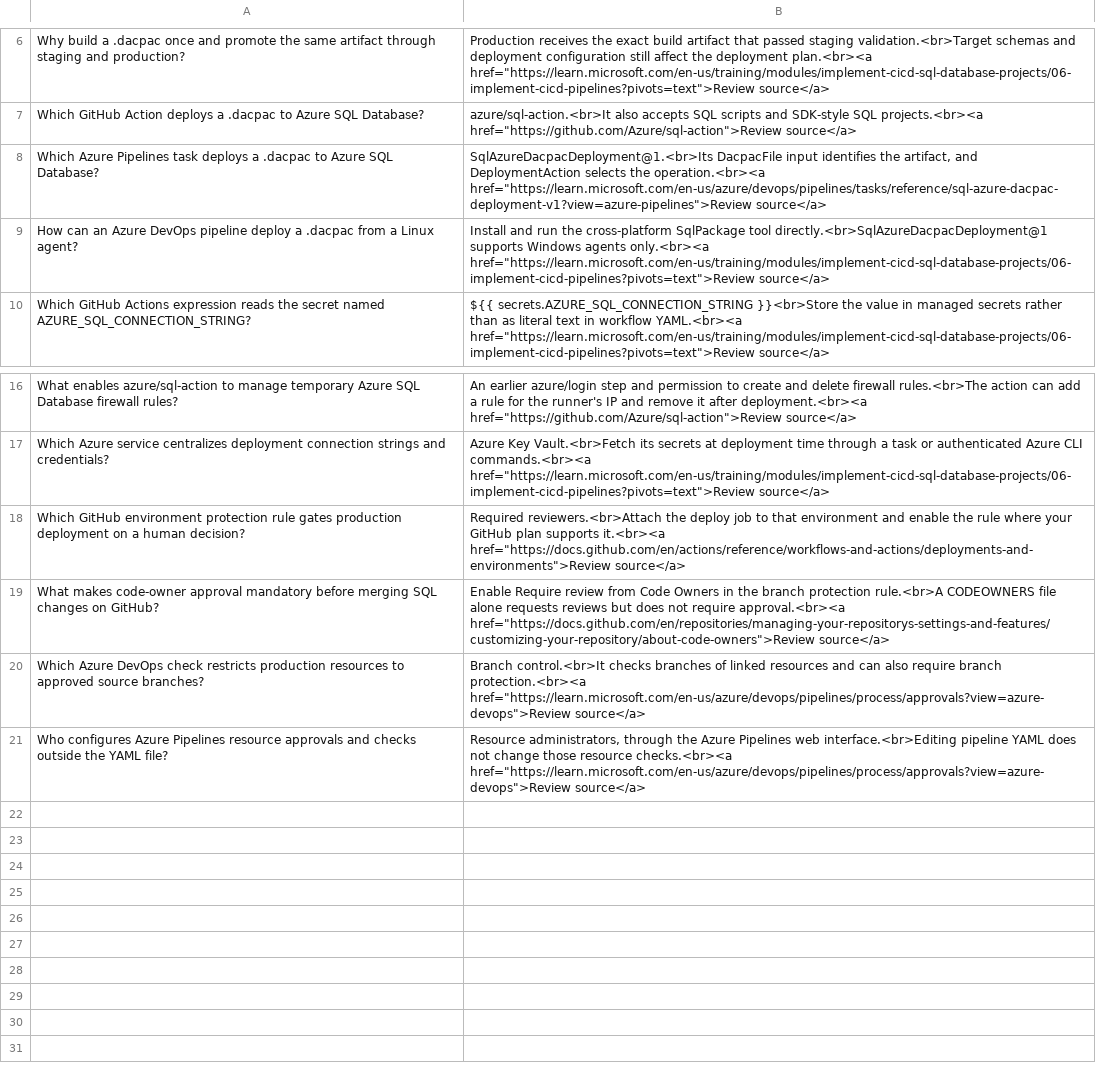
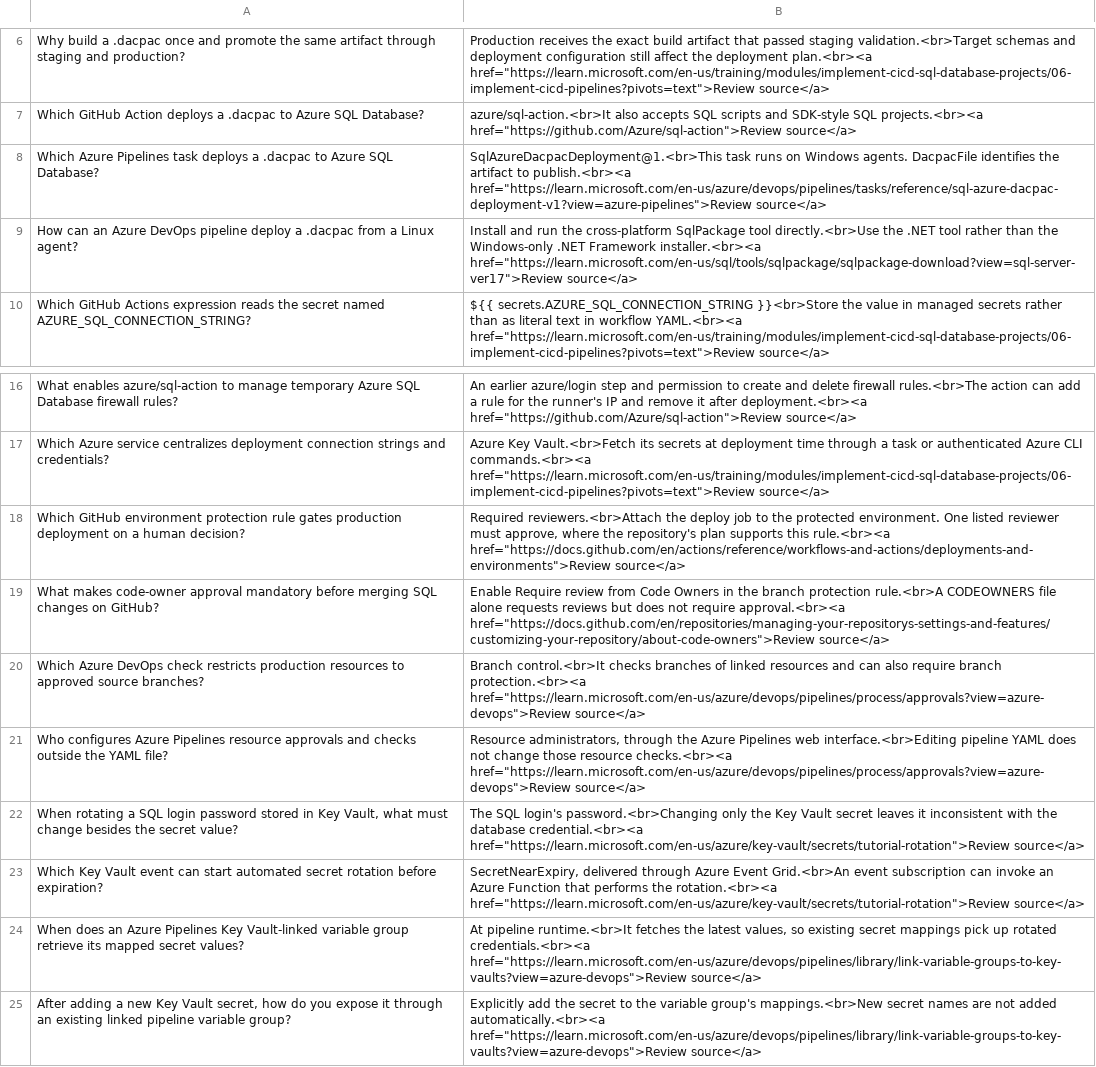
Before and after one commit to timstoner/study-cards, a CSV file: dp800/Secure, optimize, and deploy database solutions/Implement CICD by using SQL database projects/implement_cicd_pipelines.csv, drawn as a sheet; only a part is shown, gaps mark what is left out.

```diff
--- a/dp800/Secure, optimize, and deploy database solutions/Implement CICD by using SQL database projects/implement_cicd_pipelines.csv
+++ b/dp800/Secure, optimize, and deploy database solutions/Implement CICD by using SQL database projects/implement_cicd_pipelines.csv
@@ -7,4 +7,4 @@
 "Which GitHub Action deploys a .dacpac to Azure SQL Database?","azure/sql-action.<br>It also accepts SQL scripts and SDK-style SQL projects.<br><a href=""https://github.com/Azure/sql-action"">Review source</a>"
-"Which Azure Pipelines task deploys a .dacpac to Azure SQL Database?","SqlAzureDacpacDeployment@1.<br>Its DacpacFile input identifies the artifact, and DeploymentAction selects the operation.<br><a href=""https://learn.microsoft.com/en-us/azure/devops/pipelines/tasks/reference/sql-azure-dacpac-deployment-v1?view=azure-pipelines"">Review source</a>"
-"How can an Azure DevOps pipeline deploy a .dacpac from a Linux agent?","Install and run the cross-platform SqlPackage tool directly.<br>SqlAzureDacpacDeployment@1 supports Windows agents only.<br><a href=""https://learn.microsoft.com/en-us/training/modules/implement-cicd-sql-database-projects/06-implement-cicd-pipelines?pivots=text"">Review source</a>"
+"Which Azure Pipelines task deploys a .dacpac to Azure SQL Database?","SqlAzureDacpacDeployment@1.<br>This task runs on Windows agents. DacpacFile identifies the artifact to publish.<br><a href=""https://learn.microsoft.com/en-us/azure/devops/pipelines/tasks/reference/sql-azure-dacpac-deployment-v1?view=azure-pipelines"">Review source</a>"
+"How can an Azure DevOps pipeline deploy a .dacpac from a Linux agent?","Install and run the cross-platform SqlPackage tool directly.<br>Use the .NET tool rather than the Windows-only .NET Framework installer.<br><a href=""https://learn.microsoft.com/en-us/sql/tools/sqlpackage/sqlpackage-download?view=sql-server-ver17"">Review source</a>"
 "Which GitHub Actions expression reads the secret named AZURE_SQL_CONNECTION_STRING?","${{ secrets.AZURE_SQL_CONNECTION_STRING }}<br>Store the value in managed secrets rather than as literal text in workflow YAML.<br><a href=""https://learn.microsoft.com/en-us/training/modules/implement-cicd-sql-database-projects/06-implement-cicd-pipelines?pivots=text"">Review source</a>"
@@ -17,3 +17,3 @@
 "Which Azure service centralizes deployment connection strings and credentials?","Azure Key Vault.<br>Fetch its secrets at deployment time through a task or authenticated Azure CLI commands.<br><a href=""https://learn.microsoft.com/en-us/training/modules/implement-cicd-sql-database-projects/06-implement-cicd-pipelines?pivots=text"">Review source</a>"
-"Which GitHub environment protection rule gates production deployment on a human decision?","Required reviewers.<br>Attach the deploy job to that environment and enable the rule where your GitHub plan supports it.<br><a href=""https://docs.github.com/en/actions/reference/workflows-and-actions/deployments-and-environments"">Review source</a>"
+"Which GitHub environment protection rule gates production deployment on a human decision?","Required reviewers.<br>Attach the deploy job to the protected environment. One listed reviewer must approve, where the repository's plan supports this rule.<br><a href=""https://docs.github.com/en/actions/reference/workflows-and-actions/deployments-and-environments"">Review source</a>"
 "What makes code-owner approval mandatory before merging SQL changes on GitHub?","Enable Require review from Code Owners in the branch protection rule.<br>A CODEOWNERS file alone requests reviews but does not require approval.<br><a href=""https://docs.github.com/en/repositories/managing-your-repositorys-settings-and-features/customizing-your-repository/about-code-owners"">Review source</a>"
@@ -21 +21,5 @@
 "Who configures Azure Pipelines resource approvals and checks outside the YAML file?","Resource administrators, through the Azure Pipelines web interface.<br>Editing pipeline YAML does not change those resource checks.<br><a href=""https://learn.microsoft.com/en-us/azure/devops/pipelines/process/approvals?view=azure-devops"">Review source</a>"
+"When rotating a SQL login password stored in Key Vault, what must change besides the secret value?","The SQL login's password.<br>Changing only the Key Vault secret leaves it inconsistent with the database credential.<br><a href=""https://learn.microsoft.com/en-us/azure/key-vault/secrets/tutorial-rotation"">Review source</a>"
+"Which Key Vault event can start automated secret rotation before expiration?","SecretNearExpiry, delivered through Azure Event Grid.<br>An event subscription can invoke an Azure Function that performs the rotation.<br><a href=""https://learn.microsoft.com/en-us/azure/key-vault/secrets/tutorial-rotation"">Review source</a>"
+"When does an Azure Pipelines Key Vault-linked variable group retrieve its mapped secret values?","At pipeline runtime.<br>It fetches the latest values, so existing secret mappings pick up rotated credentials.<br><a href=""https://learn.microsoft.com/en-us/azure/devops/pipelines/library/link-variable-groups-to-key-vaults?view=azure-devops"">Review source</a>"
+"After adding a new Key Vault secret, how do you expose it through an existing linked pipeline variable group?","Explicitly add the secret to the variable group's mappings.<br>New secret names are not added automatically.<br><a href=""https://learn.microsoft.com/en-us/azure/devops/pipelines/library/link-variable-groups-to-key-vaults?view=azure-devops"">Review source</a>"
```
Also changed, not shown: dp800/Secure, optimize, and deploy database solutions/Implement CICD by using SQL database projects/manage_branching_pull_requests_conflict_resolution.csv, dp800/Secure, optimize, and deploy database solutions/Integrate SQL solutions with Azure services/create_configuration_files_data_api_builder.csv, 34 other files.
